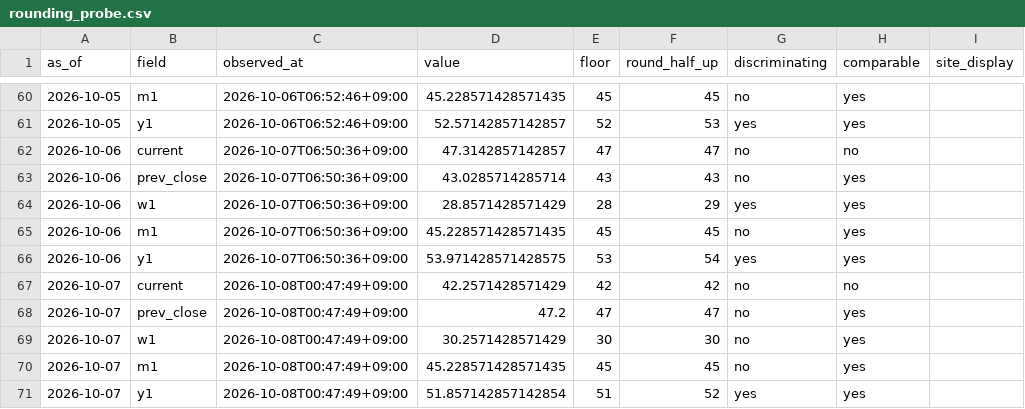
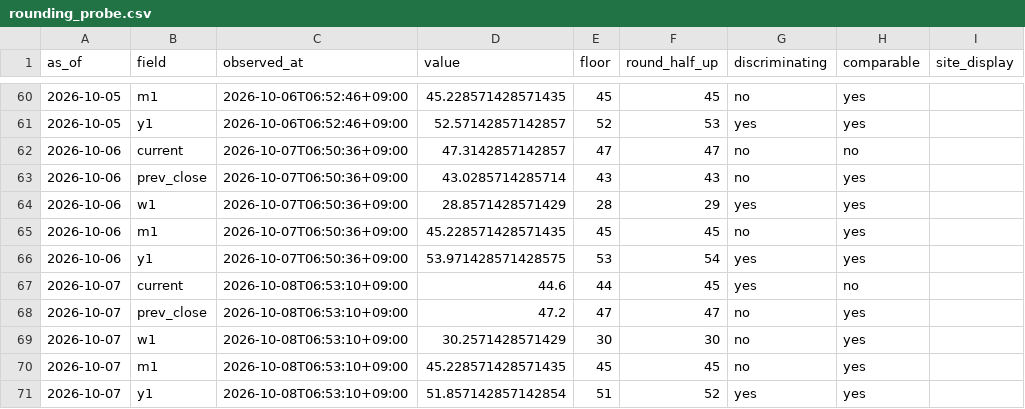
Before and after one commit to plhiroshiiq-spec/Fear-Greed, a CSV file: data/rounding_probe.csv, drawn as a sheet; only a part is shown, gaps mark what is left out; the diff names each change by its address in the sheet, - before the commit and + after, or states it on an @@ line.

```diff
--- a/data/rounding_probe.csv
+++ b/data/rounding_probe.csv
-C67:C71 (observed_at): 2026-10-08T00:47:49+09:00
+C67:C71 (observed_at): 2026-10-08T06:53:10+09:00
-D67 (value): 42.2571428571429
+D67 (value): 44.6
-E67 (floor): 42
+E67 (floor): 44
-F67 (round_half_up): 42
+F67 (round_half_up): 45
-G67 (discriminating): no
+G67 (discriminating): yes
```
Also changed, not shown: data/history_us.csv, 2 other files.
